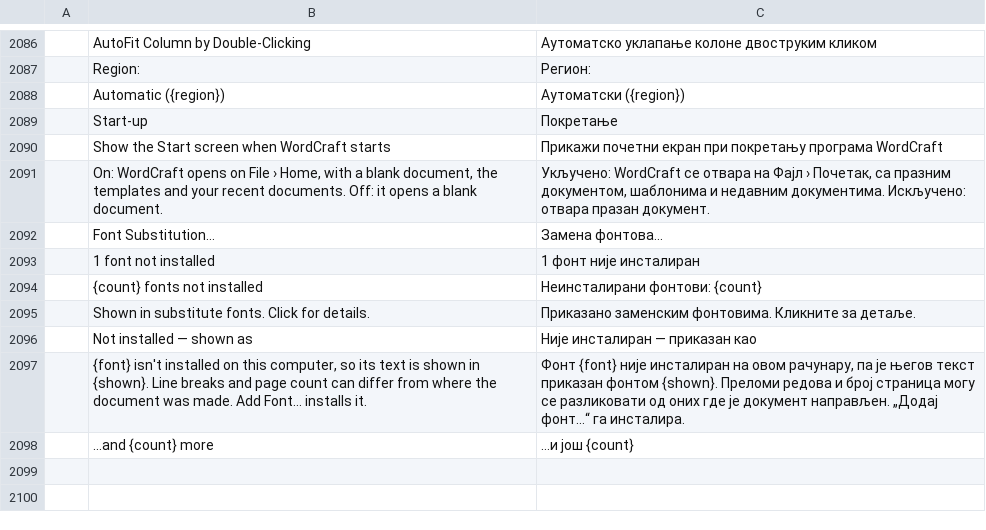
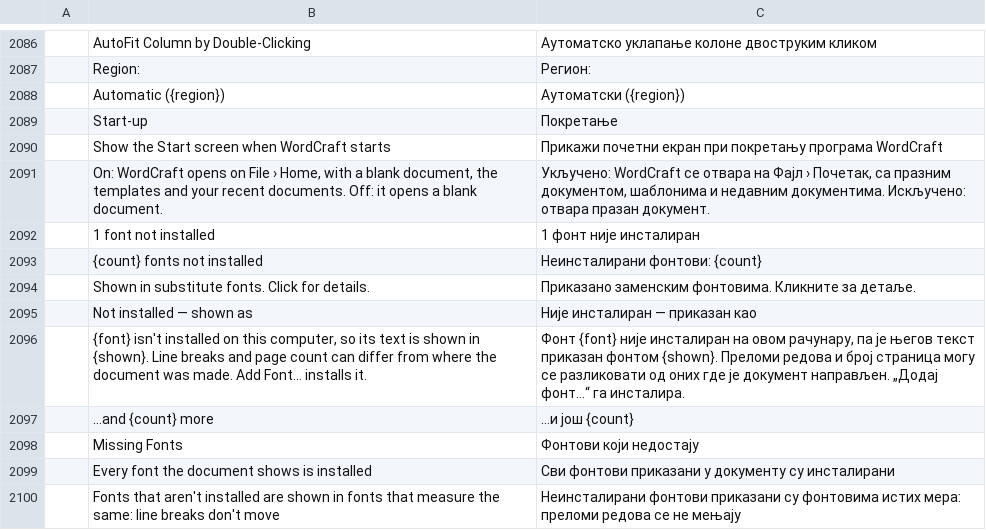
Before and after one commit to alehel/wordcraft, a TSV file: crates/ui-egui/src/i18n/sr.tsv, drawn as a sheet; only a part is shown, gaps mark what is left out; removed rows and columns are numbered as before the commit, all else as after; the diff names each change by its address in the sheet, - before the commit and + after, or states it on an @@ line.

```diff
--- a/crates/ui-egui/src/i18n/sr.tsv
+++ b/crates/ui-egui/src/i18n/sr.tsv
-row 2092:  | Font Substitution… | Замена фонтова…
+row 2098:  | Missing Fonts | Фонтови који недостају
+row 2099:  | Every font the document shows is installed | Сви фонтови приказани у документу су инсталирани
+row 2100:  | Fonts that aren't installed are shown in fonts that measure the same: line breaks don't move | Неинсталирани фонтови приказани су фонтовима истих мера: преломи редова се не мењају
```
Also changed, not shown: crates/ui-egui/src/i18n/bg.tsv, crates/ui-egui/src/i18n/fr.tsv, 25 other files.
